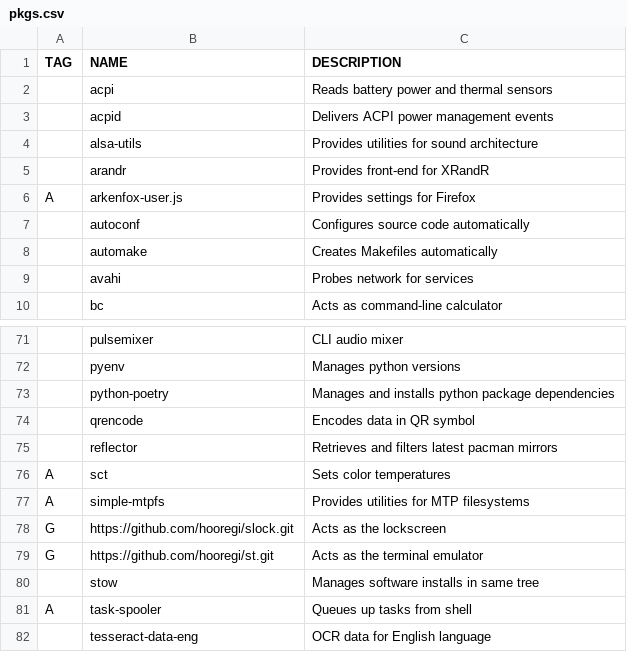
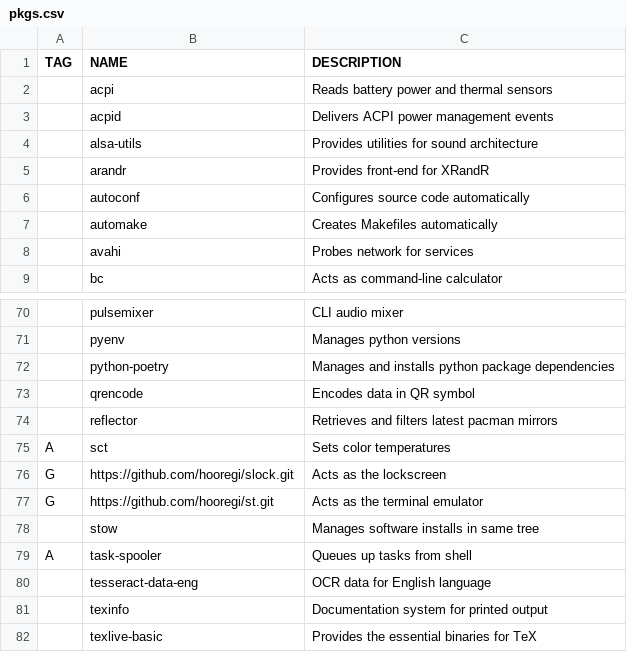
Before and after one commit to v3natio/halofiles, a CSV file: .bootstrap/pkgs.csv, drawn as a sheet; only a part is shown, gaps mark what is left out; the shorter side is filled out with more unchanged rows; the diff names each change by its address in the sheet, - before the commit and + after, or states it on an @@ line.

Commit message:
(bootstrap) fixed arkenfox setup

```diff
--- a/.bootstrap/pkgs.csv
+++ b/.bootstrap/pkgs.csv
-row 6: A | arkenfox-user.js | Provides settings for Firefox
-row 77: A | simple-mtpfs | Provides utilities for MTP filesystems
```
Also changed, not shown: 6 other files.
